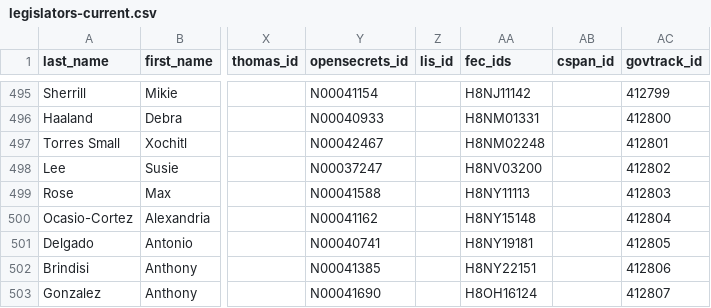
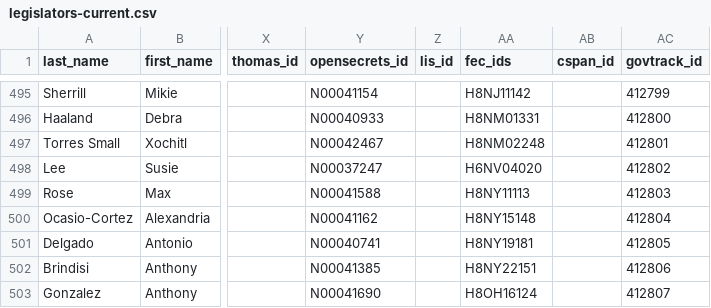
Before and after one commit to unitedstates/congress-legislators, a CSV file: legislators-current.csv, drawn as a sheet; only a part is shown, gaps mark what is left out; the diff names each change by its address in the sheet, - before the commit and + after, or states it on an @@ line.

```diff
--- a/legislators-current.csv
+++ b/legislators-current.csv
-AA498 (fec_ids): H8NV03200
+AA498 (fec_ids): H6NV04020
```
Also changed, not shown: 4 other files.
